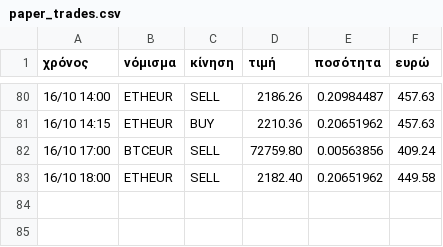
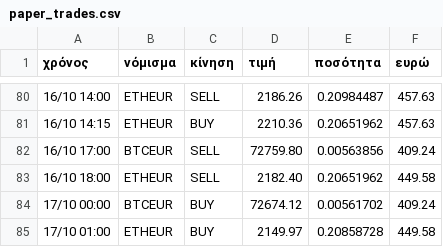
Before and after one commit to keepgoin81/paper-bot, a CSV file: paper_trades.csv, drawn as a sheet; only a part is shown, gaps mark what is left out; the diff names each change by its address in the sheet, - before the commit and + after, or states it on an @@ line.

Commit message:
paper run 2026-10-16_22:51

```diff
--- a/paper_trades.csv
+++ b/paper_trades.csv
+row 84: 17/10 00:00 | BTCEUR | BUY | 72674.12 | 0.00561702 | 409.24
+row 85: 17/10 01:00 | ETHEUR | BUY | 2149.97 | 0.20858728 | 449.58
```
Also changed, not shown: paper_equity.csv, 2 other files.
